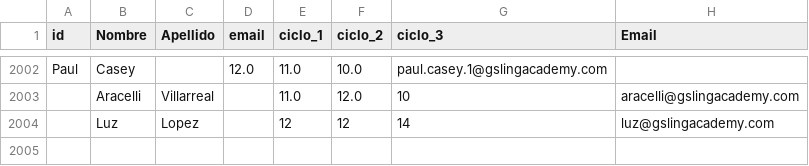
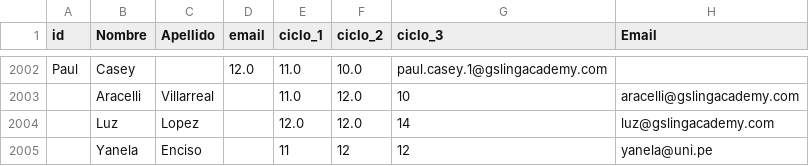
Before and after one commit to sofia930/EDU-TECH, a CSV file: dataset/datos.csv, drawn as a sheet; only a part is shown, gaps mark what is left out.

```diff
--- a/dataset/datos.csv
+++ b/dataset/datos.csv
@@ -2003,2 +2003,3 @@ Paul,Casey,,12.0,11.0,10.0,paul.casey.1@gslingacademy.com,
 ,Aracelli,Villarreal,,11.0,12.0,10,aracelli@gslingacademy.com
-,Luz,Lopez,,12,12,14,luz@gslingacademy.com
+,Luz,Lopez,,12.0,12.0,14,luz@gslingacademy.com
+,Yanela,Enciso,,11,12,12,yanela@uni.pe
```
Also changed, not shown: 2 other files.
